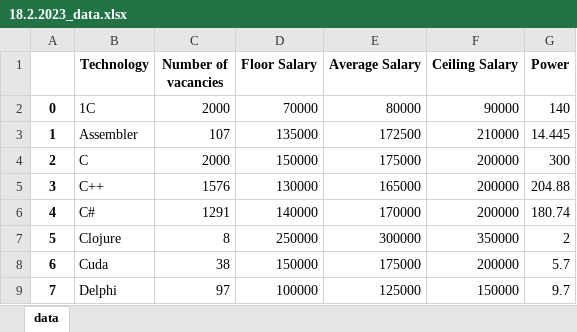
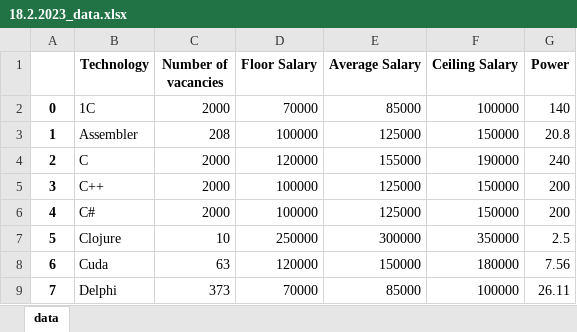
Before and after one commit to robert-edward-lee/hh_parser, an Excel workbook: xls/18.2.2023_data.xlsx, sheet data, drawn as a sheet; only a part is shown; values as stored, in another font and other column widths than the file's, no borders; the diff covers the shown part only; the diff names each change by its address in the sheet, - before the commit and + after, or states it on an @@ line.

```diff
--- a/xls/18.2.2023_data.xlsx (sheet data)
+++ b/xls/18.2.2023_data.xlsx (sheet data)
-E2 (Average Salary): 80000
+E2 (Average Salary): 85000
-F2 (Ceiling Salary): 90000
+F2 (Ceiling Salary): 100000
-C3 (Number of vacancies): 107
+C3 (Number of vacancies): 208
-D3 (Floor Salary): 135000
+D3 (Floor Salary): 100000
-E3 (Average Salary): 172500
+E3 (Average Salary): 125000
-F3 (Ceiling Salary): 210000
+F3 (Ceiling Salary): 150000
-G3 (Power): 14.445
+G3 (Power): 20.8
-D4 (Floor Salary): 150000
+D4 (Floor Salary): 120000
-E4 (Average Salary): 175000
+E4 (Average Salary): 155000
-F4 (Ceiling Salary): 200000
+F4 (Ceiling Salary): 190000
-G4 (Power): 300
+G4 (Power): 240
-C5 (Number of vacancies): 1576
+C5 (Number of vacancies): 2000
-D5 (Floor Salary): 130000
+D5 (Floor Salary): 100000
-E5 (Average Salary): 165000
+E5 (Average Salary): 125000
-F5:F6 (Ceiling Salary): 200000
+F5:F6 (Ceiling Salary): 150000
-G5 (Power): 204.88
+G5 (Power): 200
-C6 (Number of vacancies): 1291
+C6 (Number of vacancies): 2000
-D6 (Floor Salary): 140000
+D6 (Floor Salary): 100000
-E6 (Average Salary): 170000
+E6 (Average Salary): 125000
-G6 (Power): 180.74
+G6 (Power): 200
-C7 (Number of vacancies): 8
+C7 (Number of vacancies): 10
-G7 (Power): 2
+G7 (Power): 2.5
-C8 (Number of vacancies): 38
+C8 (Number of vacancies): 63
-D8 (Floor Salary): 150000
+D8 (Floor Salary): 120000
-E8 (Average Salary): 175000
+E8 (Average Salary): 150000
-F8 (Ceiling Salary): 200000
+F8 (Ceiling Salary): 180000
-G8 (Power): 5.7
+G8 (Power): 7.56
-C9 (Number of vacancies): 97
+C9 (Number of vacancies): 373
-D9 (Floor Salary): 100000
+D9 (Floor Salary): 70000
-E9 (Average Salary): 125000
+E9 (Average Salary): 85000
-F9 (Ceiling Salary): 150000
+F9 (Ceiling Salary): 100000
-G9 (Power): 9.7
+G9 (Power): 26.11
```
Also changed, not shown: 116 edited cells elsewhere in this sheet, 2 other files.
